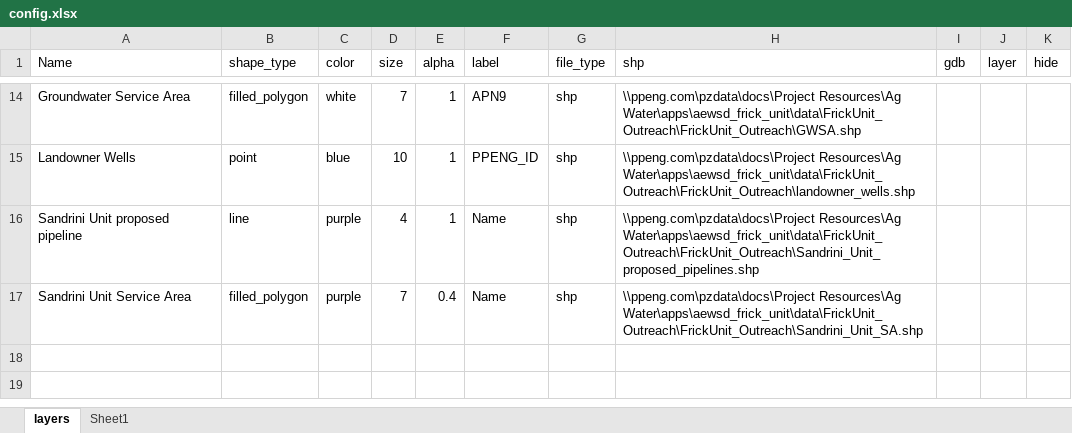
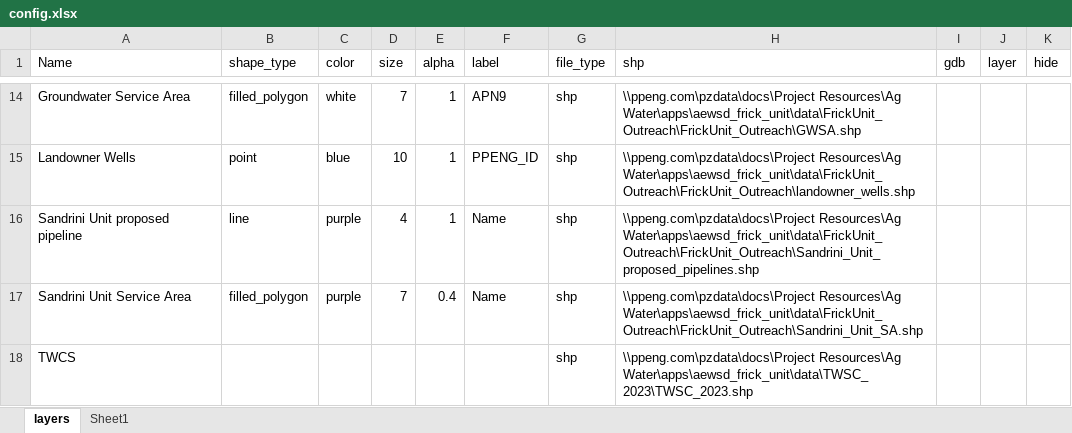
Before and after one commit to Lyndon-0/mndot_anomaly_detection, an Excel workbook: data/config.xlsx, sheet layers, drawn as a sheet; only a part is shown, gaps mark what is left out; values as stored, in another font and other column widths than the file's, no borders; table styles not drawn; the diff names each change by its address in the sheet, - before the commit and + after, or states it on an @@ line.

```diff
--- a/data/config.xlsx (sheet layers)
+++ b/data/config.xlsx (sheet layers)
+row 18: TWCS |  |  |  |  |  | shp | \\ppeng.com\pzdata\docs\Project Resources\Ag Water\apps\aewsd_frick_unit\data\TWSC_2023\TWSC_2023.shp
```
Also changed, not shown: 5 other files.
